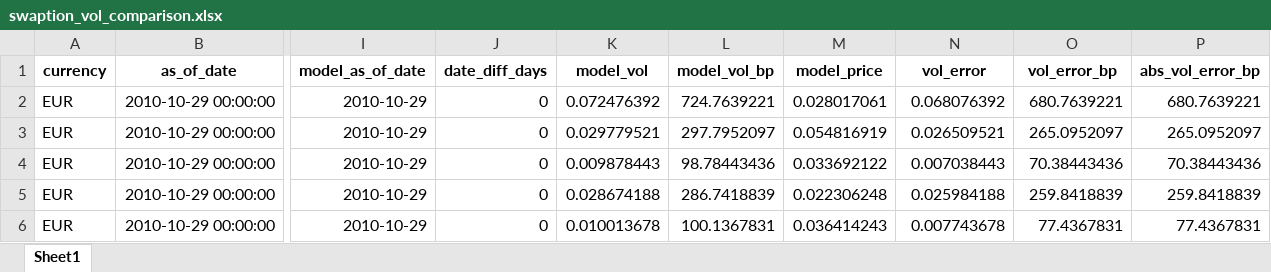
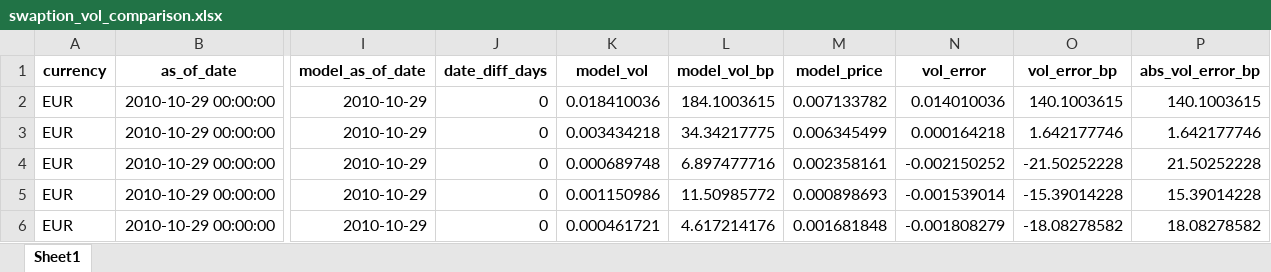
Before and after one commit to sarasvenstrup/MasterThesis, an Excel workbook: Code/Pricing/swaption_vol_comparison.xlsx, sheet Sheet1, drawn as a sheet; only a part is shown, gaps mark what is left out; values as stored, in another font and other column widths than the file's, no borders; the diff covers the shown part only; the diff names each change by its address in the sheet, - before the commit and + after, or states it on an @@ line.

```diff
--- a/Code/Pricing/swaption_vol_comparison.xlsx (sheet Sheet1)
+++ b/Code/Pricing/swaption_vol_comparison.xlsx (sheet Sheet1)
-K2 (model_vol): 0.072476392
+K2 (model_vol): 0.018410036
-L2 (model_vol_bp): 724.7639221
+L2 (model_vol_bp): 184.1003615
-M2 (model_price): 0.028017061
+M2 (model_price): 0.007133782
-N2 (vol_error): 0.068076392
+N2 (vol_error): 0.014010036
-O2 (vol_error_bp): 680.7639221
+O2 (vol_error_bp): 140.1003615
-P2 (abs_vol_error_bp): 680.7639221
+P2 (abs_vol_error_bp): 140.1003615
-K3 (model_vol): 0.029779521
+K3 (model_vol): 0.003434218
-L3 (model_vol_bp): 297.7952097
+L3 (model_vol_bp): 34.34217775
-M3 (model_price): 0.054816919
+M3 (model_price): 0.006345499
-N3 (vol_error): 0.026509521
+N3 (vol_error): 0.000164218
-O3 (vol_error_bp): 265.0952097
+O3 (vol_error_bp): 1.642177746
-P3 (abs_vol_error_bp): 265.0952097
+P3 (abs_vol_error_bp): 1.642177746
-K4 (model_vol): 0.009878443
+K4 (model_vol): 0.000689748
-L4 (model_vol_bp): 98.78443436
+L4 (model_vol_bp): 6.897477716
-M4 (model_price): 0.033692122
+M4 (model_price): 0.002358161
-N4 (vol_error): 0.007038443
+N4 (vol_error): -0.002150252
-O4 (vol_error_bp): 70.38443436
+O4 (vol_error_bp): -21.50252228
-P4 (abs_vol_error_bp): 70.38443436
+P4 (abs_vol_error_bp): 21.50252228
-K5 (model_vol): 0.028674188
+K5 (model_vol): 0.001150986
-L5 (model_vol_bp): 286.7418839
+L5 (model_vol_bp): 11.50985772
-M5 (model_price): 0.022306248
+M5 (model_price): 0.000898693
-N5 (vol_error): 0.025984188
+N5 (vol_error): -0.001539014
-O5 (vol_error_bp): 259.8418839
+O5 (vol_error_bp): -15.39014228
-P5 (abs_vol_error_bp): 259.8418839
+P5 (abs_vol_error_bp): 15.39014228
-K6 (model_vol): 0.010013678
+K6 (model_vol): 0.000461721
-L6 (model_vol_bp): 100.1367831
+L6 (model_vol_bp): 4.617214176
-M6 (model_price): 0.036414243
+M6 (model_price): 0.001681848
-N6 (vol_error): 0.007743678
+N6 (vol_error): -0.001808279
-O6 (vol_error_bp): 77.4367831
+O6 (vol_error_bp): -18.08278582
-P6 (abs_vol_error_bp): 77.4367831
+P6 (abs_vol_error_bp): 18.08278582
```
Also changed, not shown: 570 edited cells elsewhere in this sheet, 22 other files.
